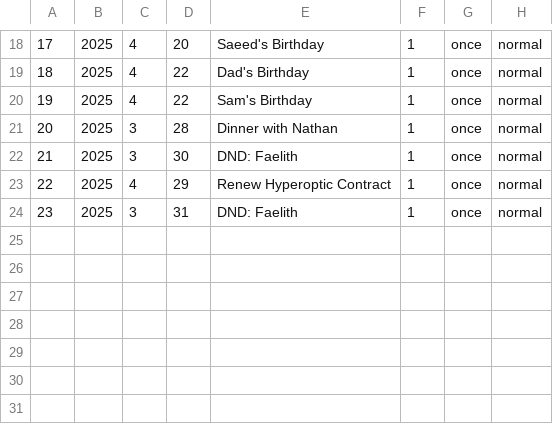
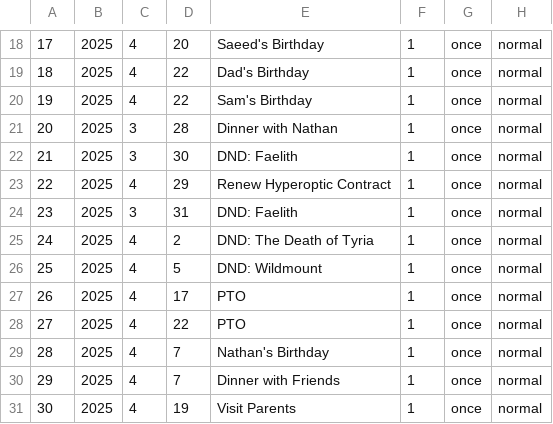
Before and after one commit to ellisra/.dotfiles, a CSV file: calcure/.config/calcure/events.csv, drawn as a sheet; only a part is shown, gaps mark what is left out; the diff names each change by its address in the sheet, - before the commit and + after, or states it on an @@ line.

```diff
--- a/calcure/.config/calcure/events.csv
+++ b/calcure/.config/calcure/events.csv
+row 25: 24 | 2025 | 4 | 2 | DND: The Death of Tyria | 1 | once | normal
+row 26: 25 | 2025 | 4 | 5 | DND: Wildmount | 1 | once | normal
+row 27: 26 | 2025 | 4 | 17 | PTO | 1 | once | normal
+row 28: 27 | 2025 | 4 | 22 | PTO | 1 | once | normal
+row 29: 28 | 2025 | 4 | 7 | Nathan's Birthday | 1 | once | normal
+row 30: 29 | 2025 | 4 | 7 | Dinner with Friends | 1 | once | normal
+row 31: 30 | 2025 | 4 | 19 | Visit Parents | 1 | once | normal
```
Also changed, not shown: 5 other files.
